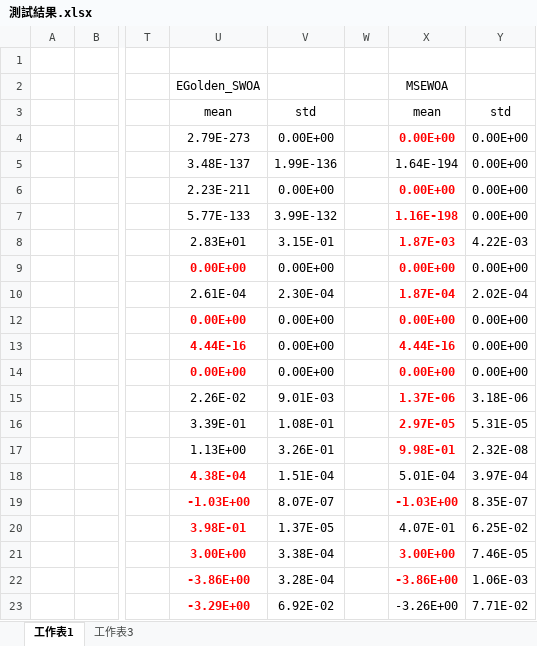
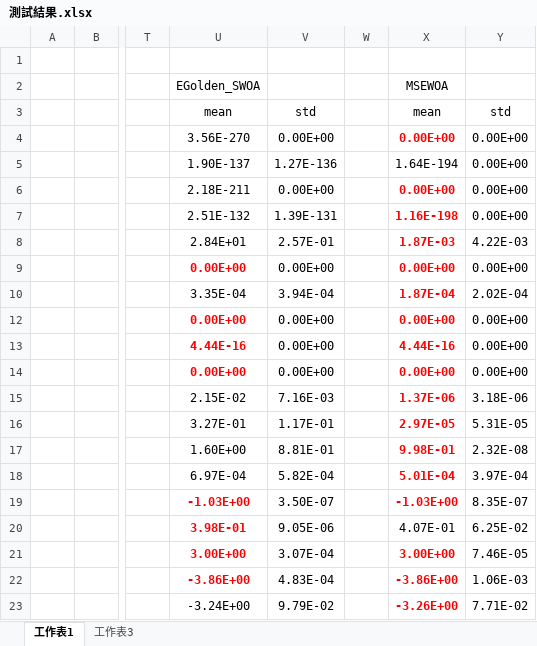
Before and after one commit to ZongSingHuang/Multi-Strategy-Enhanced-Whale-Optimization-Algorithm, an Excel workbook: 測試結果.xlsx, sheet 工作表1, drawn as a sheet; only a part is shown, gaps mark what is left out; values as stored, in another font and other column widths than the file's, no borders; the diff covers the shown part only; the diff names each change by its address in the sheet, - before the commit and + after, or states it on an @@ line.

```diff
--- a/測試結果.xlsx (sheet 工作表1)
+++ b/測試結果.xlsx (sheet 工作表1)
-U4: 2.79E-273
+U4: 3.56E-270
-U5: 3.48E-137
+U5: 1.90E-137
-V5: 1.99E-136
+V5: 1.27E-136
-U6: 2.23E-211
+U6: 2.18E-211
-U7: 5.77E-133
+U7: 2.51E-132
-V7: 3.99E-132
+V7: 1.39E-131
-U8: 2.83E+01
+U8: 2.84E+01
-V8: 3.15E-01
+V8: 2.57E-01
-U10: 2.61E-04
+U10: 3.35E-04
-V10: 2.30E-04
+V10: 3.94E-04
-U15: 2.26E-02
+U15: 2.15E-02
-V15: 9.01E-03
+V15: 7.16E-03
-U16: 3.39E-01
+U16: 3.27E-01
-V16: 1.08E-01
+V16: 1.17E-01
-U17: 1.13E+00
+U17: 1.60E+00
-V17: 3.26E-01
+V17: 8.81E-01
-U18: 4.38E-04
+U18: 6.97E-04
@@ U18 bold: on → off, text colour: #FF0000 → black @@
-V18: 1.51E-04
+V18: 5.82E-04
@@ X18 bold: off → on, text colour: black → #FF0000 @@
-V19: 8.07E-07
+V19: 3.50E-07
-V20: 1.37E-05
+V20: 9.05E-06
-V21: 3.38E-04
+V21: 3.07E-04
-V22: 3.28E-04
+V22: 4.83E-04
-U23: -3.29E+00
+U23: -3.24E+00
@@ U23 bold: on → off, text colour: #FF0000 → black @@
-V23: 6.92E-02
+V23: 9.79E-02
@@ X23 bold: off → on, text colour: black → #FF0000 @@
```
Also changed, not shown: 4 edited cells and cell formats elsewhere in this sheet, sheet 工作表3, hidden cells, 1 other file.
